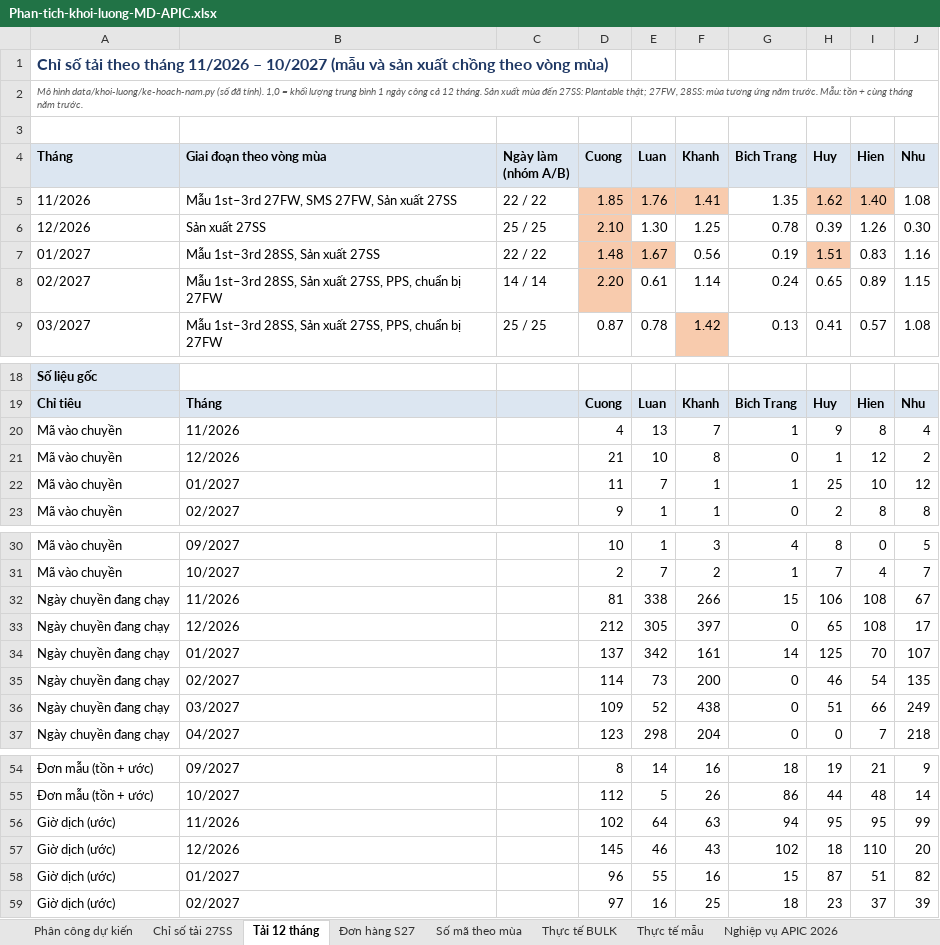
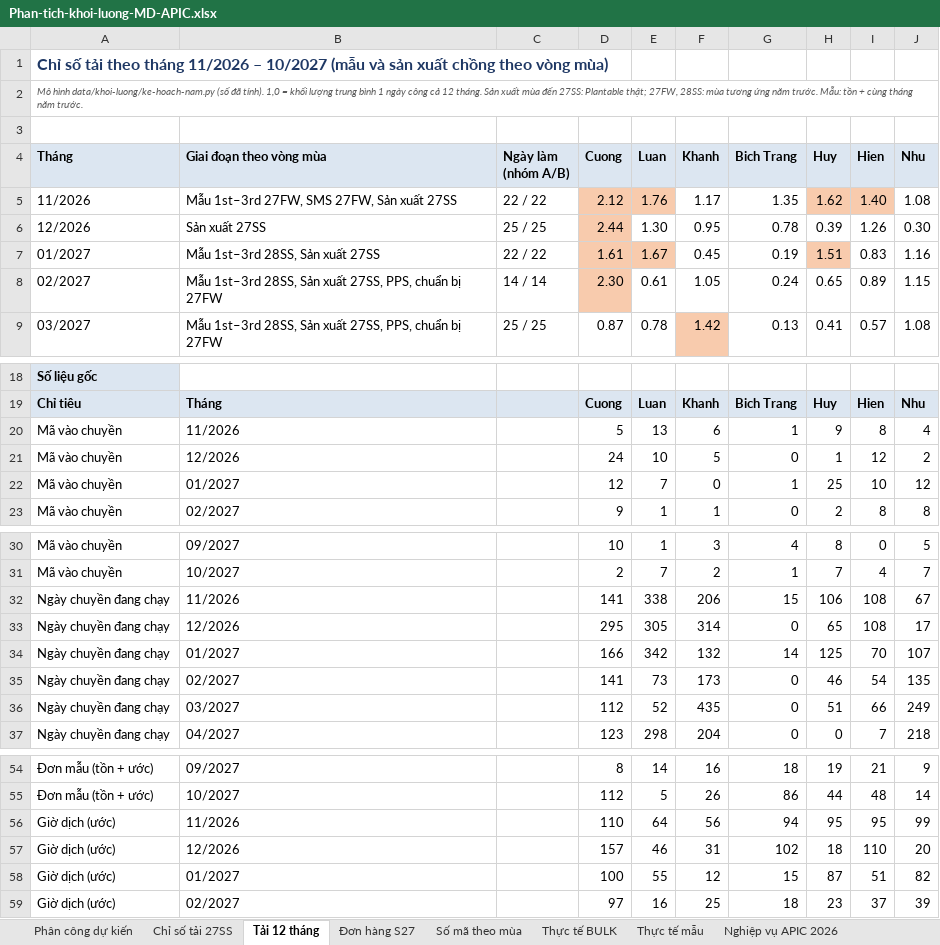
Before and after one commit to danieltran1011-sudo/PM-Production-Management, an Excel workbook: docs/tai-ve/Phan-tich-khoi-luong-MD-APIC.xlsx, sheet Tải 12 tháng, drawn as a sheet; only a part is shown, gaps mark what is left out; values as stored, in another font and other column widths than the file's, no borders; the diff covers the shown part only; the diff names each change by its address in the sheet, - before the commit and + after, or states it on an @@ line.

```diff
--- a/docs/tai-ve/Phan-tich-khoi-luong-MD-APIC.xlsx (sheet Tải 12 tháng)
+++ b/docs/tai-ve/Phan-tich-khoi-luong-MD-APIC.xlsx (sheet Tải 12 tháng)
-D5 (Cuong): 1.85
+D5 (Cuong): 2.12
-F5 (Khanh): 1.41
+F5 (Khanh): 1.17
-F5 fill: #F8CBAD
+F5 fill: none
-D6 (Cuong): 2.10
+D6 (Cuong): 2.44
-F6 (Khanh): 1.25
+F6 (Khanh): 0.95
-D7 (Cuong): 1.48
+D7 (Cuong): 1.61
-F7 (Khanh): 0.56
+F7 (Khanh): 0.45
-D8 (Cuong): 2.20
+D8 (Cuong): 2.30
-F8 (Khanh): 1.14
+F8 (Khanh): 1.05
-D20 (Cuong): 4
+D20 (Cuong): 5
-F20 (Khanh): 7
+F20 (Khanh): 6
-D21 (Cuong): 21
+D21 (Cuong): 24
-F21 (Khanh): 8
+F21 (Khanh): 5
-D22 (Cuong): 11
+D22 (Cuong): 12
-F22 (Khanh): 1
+F22 (Khanh): 0
-D32 (Cuong): 81
+D32 (Cuong): 141
-F32 (Khanh): 266
+F32 (Khanh): 206
-D33 (Cuong): 212
+D33 (Cuong): 295
-F33 (Khanh): 397
+F33 (Khanh): 314
-D34 (Cuong): 137
+D34 (Cuong): 166
-F34 (Khanh): 161
+F34 (Khanh): 132
-D35 (Cuong): 114
+D35 (Cuong): 141
-F35 (Khanh): 200
+F35 (Khanh): 173
-D36 (Cuong): 109
+D36 (Cuong): 112
-F36 (Khanh): 438
+F36 (Khanh): 435
-D56 (Cuong): 102
+D56 (Cuong): 110
-F56 (Khanh): 63
+F56 (Khanh): 56
-D57 (Cuong): 145
+D57 (Cuong): 157
-F57 (Khanh): 43
+F57 (Khanh): 31
-D58 (Cuong): 96
+D58 (Cuong): 100
-F58 (Khanh): 16
+F58 (Khanh): 12
```
Also changed, not shown: 3 edited cells elsewhere in this sheet, sheet Phân công dự kiến, 13 other files.
